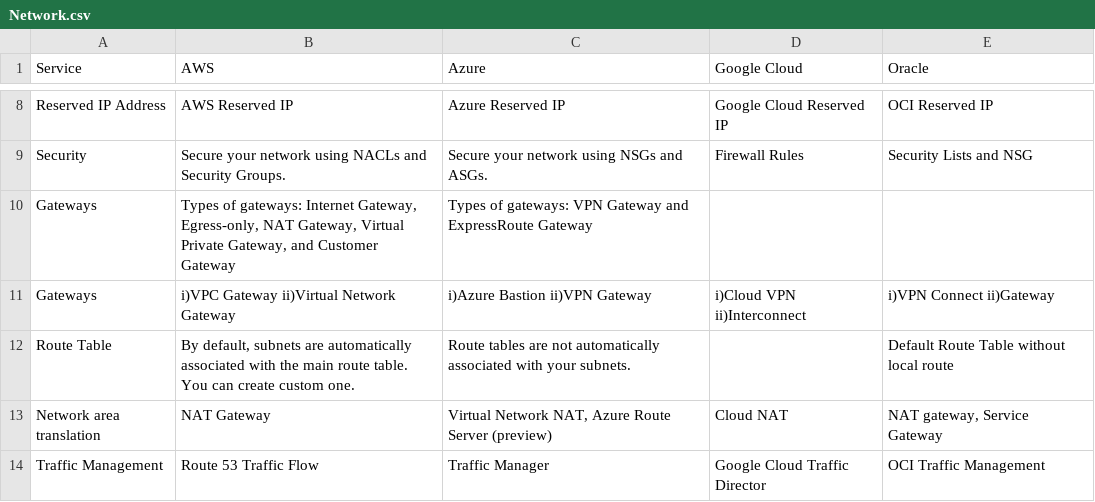
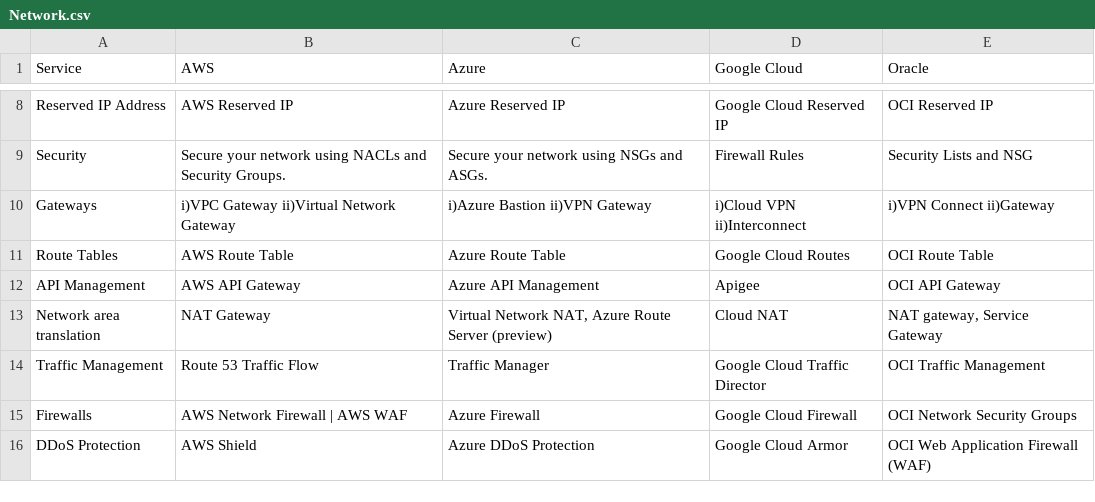
Before and after one commit to asiandevs/multicloud_comparisons, a CSV file: Network.csv, drawn as a sheet; only a part is shown, gaps mark what is left out; the shorter side is filled out with more unchanged rows.

Commit message:
Update Network.csv

```diff
--- a/Network.csv
+++ b/Network.csv
@@ -9,5 +9,5 @@ Reserved IP Address, AWS Reserved IP, Azure Reserved IP, Google Cloud Reserved I
 Security,Secure your network using NACLs and Security Groups.,Secure your network using NSGs and ASGs.,Firewall Rules,Security Lists and NSG
-Gateways,"Types of gateways: Internet Gateway, Egress-only, NAT Gateway, Virtual Private Gateway, and Customer Gateway",Types of gateways: VPN Gateway and ExpressRoute Gateway,,
 Gateways, i)VPC Gateway ii)Virtual Network Gateway, i)Azure Bastion ii)VPN Gateway, i)Cloud VPN ii)Interconnect, i)VPN Connect ii)Gateway
-Route Table,"By default, subnets are automatically associated with the main route table. You can create custom one.",Route tables are not automatically associated with your subnets.,,Default Route Table without local route
+Route Tables, AWS Route Table, Azure Route Table, Google Cloud Routes, OCI Route Table
+API Management, AWS API Gateway, Azure API Management, Apigee, OCI API Gateway
 Network area translation,NAT Gateway,"Virtual Network NAT, Azure Route Server (preview)",Cloud NAT,"NAT gateway, Service Gateway"
```
